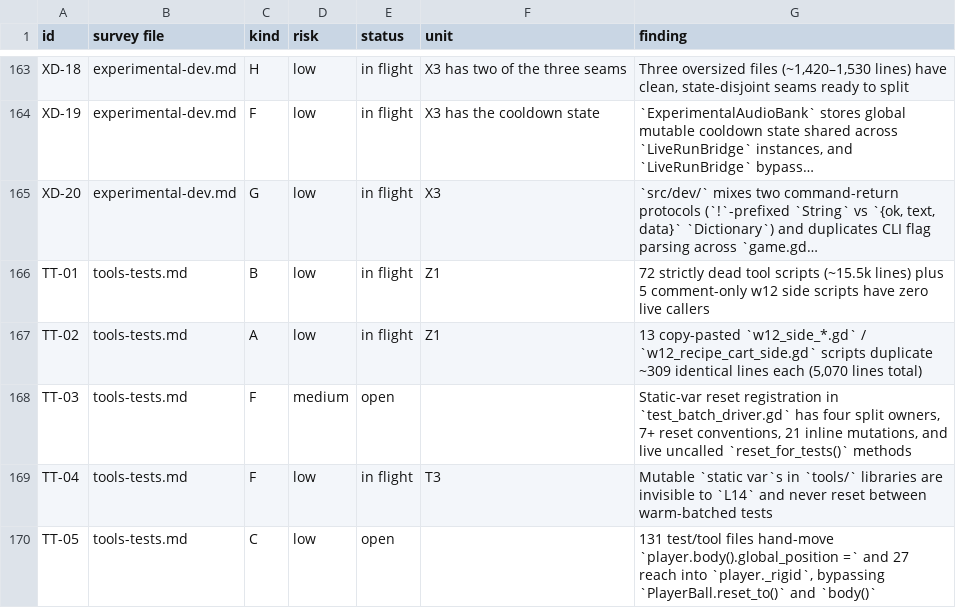
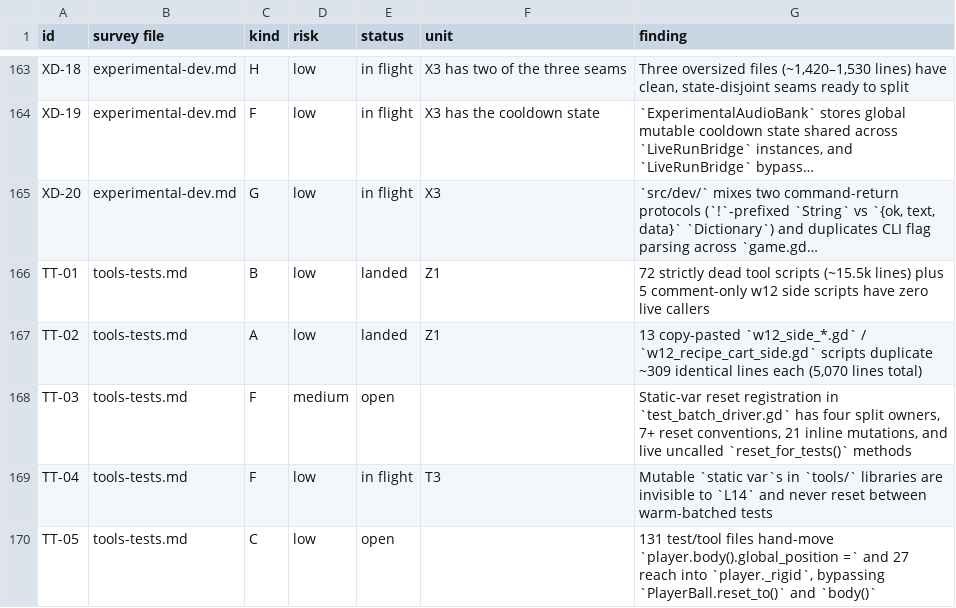
Before and after one commit to bananahana720/scrapkeep, a TSV file: project-guide/handoff/shared/structure-sweep/pool.tsv, drawn as a sheet; only a part is shown, gaps mark what is left out; long unchanged cells end in …; the diff names each change by its address in the sheet, - before the commit and + after, or states it on an @@ line.

```diff
--- a/project-guide/handoff/shared/structure-sweep/pool.tsv
+++ b/project-guide/handoff/shared/structure-sweep/pool.tsv
-E166:E167 (status): in flight
+E166:E167 (status): landed
```
Also changed, not shown: project-guide/handoff/shared/structure-sweep/units.tsv, 1 other file.
